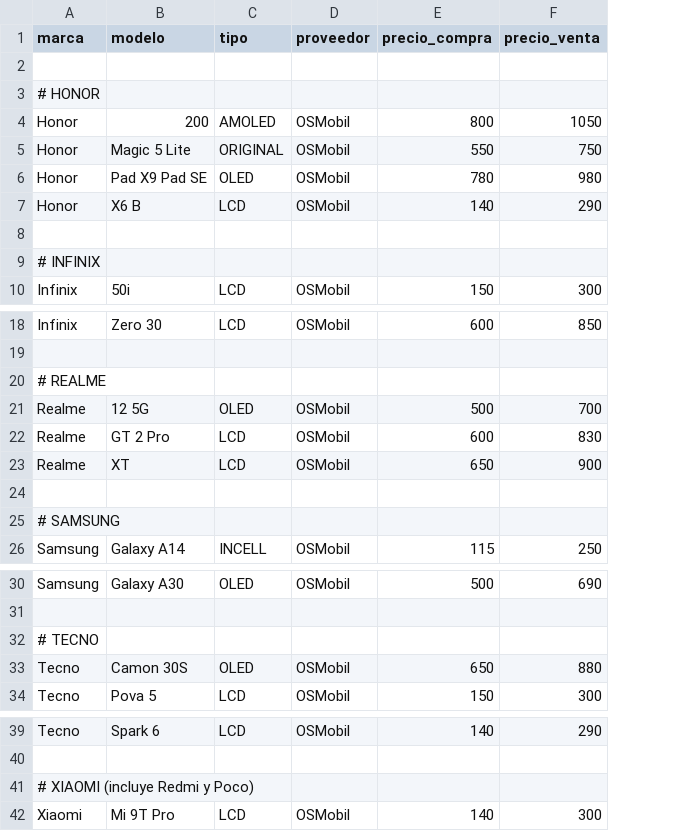
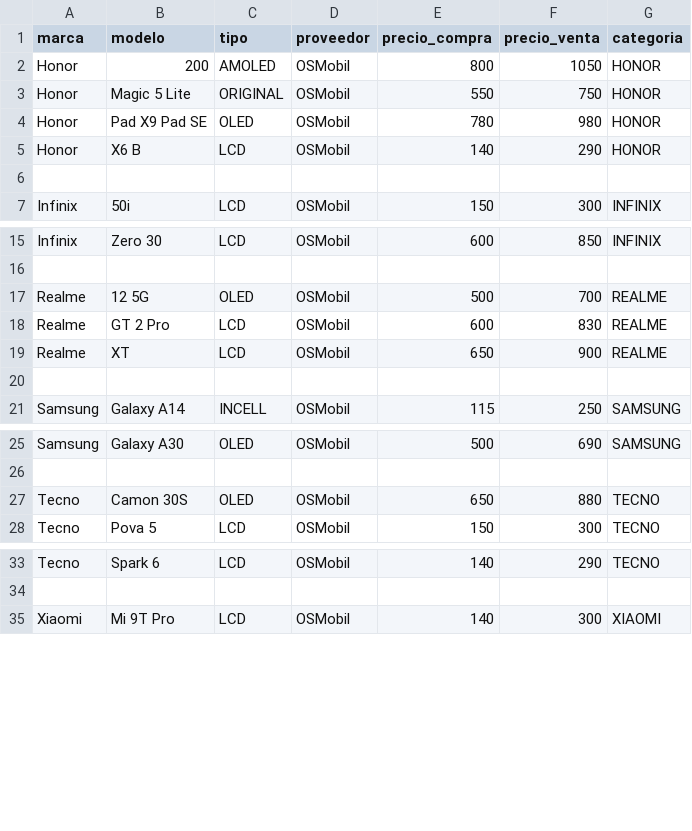
Before and after one commit to SCZ-BO/DrXiaomi, a CSV file: precio/data/osmobil.csv, drawn as a sheet; only a part is shown, gaps mark what is left out; removed rows and columns are numbered as before the commit, all else as after; the diff names each change by its address in the sheet, - before the commit and + after, or states it on an @@ line.

Commit message:
Update osmobil.csv

```diff
--- a/precio/data/osmobil.csv
+++ b/precio/data/osmobil.csv
+column G (categoria), rows 2-7: HONOR | HONOR | HONOR | HONOR |  | INFINIX; rows 15-21: INFINIX |  | REALME | REALME | REALME |  | SAMSUNG; rows 25-28: SAMSUNG |  | TECNO | TECNO; rows 33-35: TECNO |  | XIAOMI
-row 2: (empty)
-row 3: # HONOR
-row 9: # INFINIX
-row 20: # REALME
-row 25: # SAMSUNG
-row 32: # TECNO
-row 41: # XIAOMI (incluye Redmi y Poco)
```
